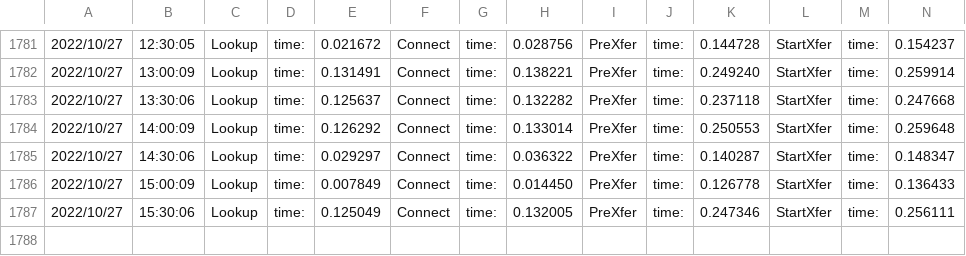
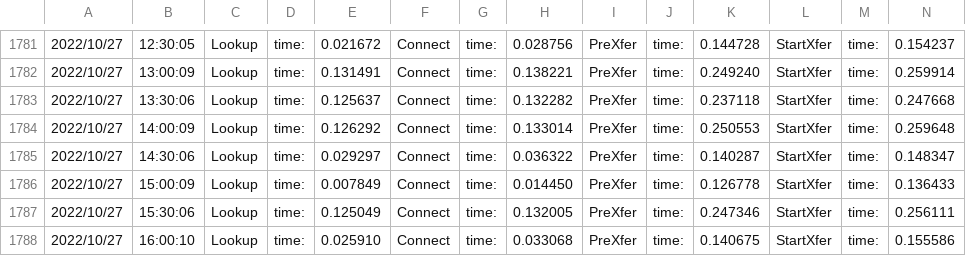
Before and after one commit to njts/mesonguru, a CSV file: responsetime.csv, drawn as a sheet; only a part is shown, gaps mark what is left out; rows hold the shown columns only; the diff names each change by its address in the sheet, - before the commit and + after, or states it on an @@ line.

```diff
--- a/responsetime.csv
+++ b/responsetime.csv
+row 1788: 2022/10/27 | 16:00:10 | Lookup | time: | 0.025910 | Connect | time: | 0.033068 | PreXfer | time: | 0.140675 | StartXfer | time: | 0.155586
```
Also changed, not shown: logs.csv, 1 other file.
